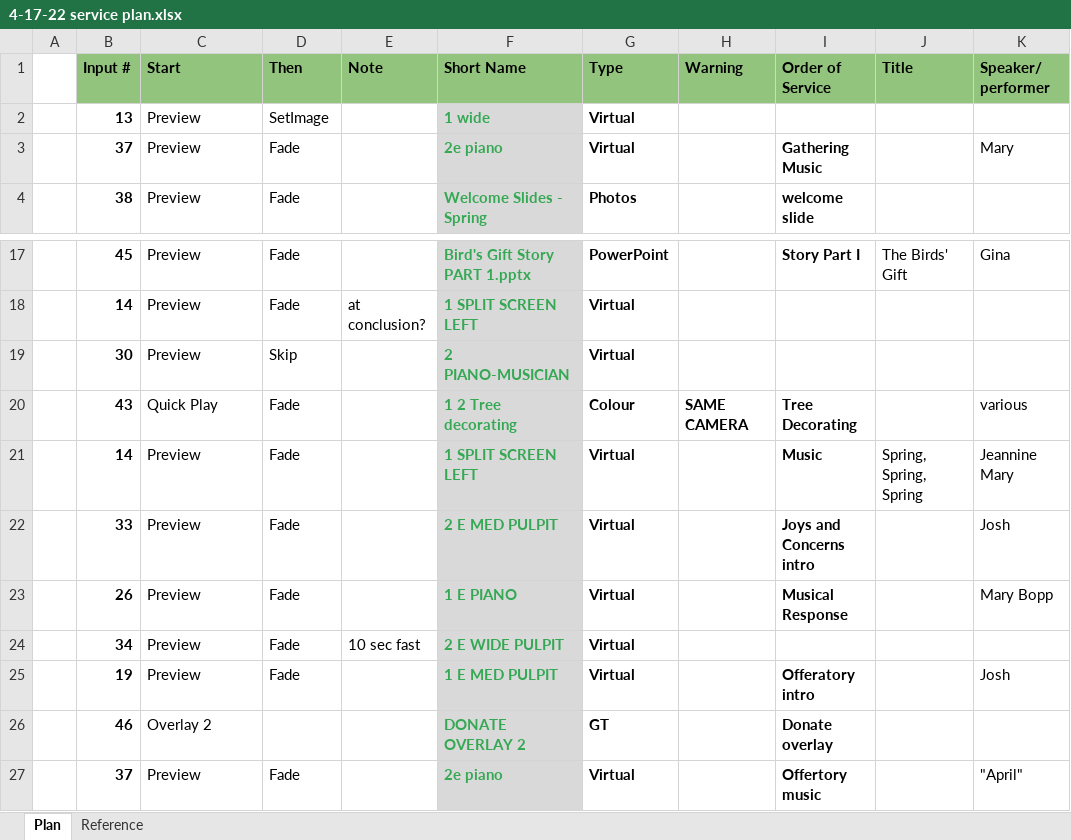
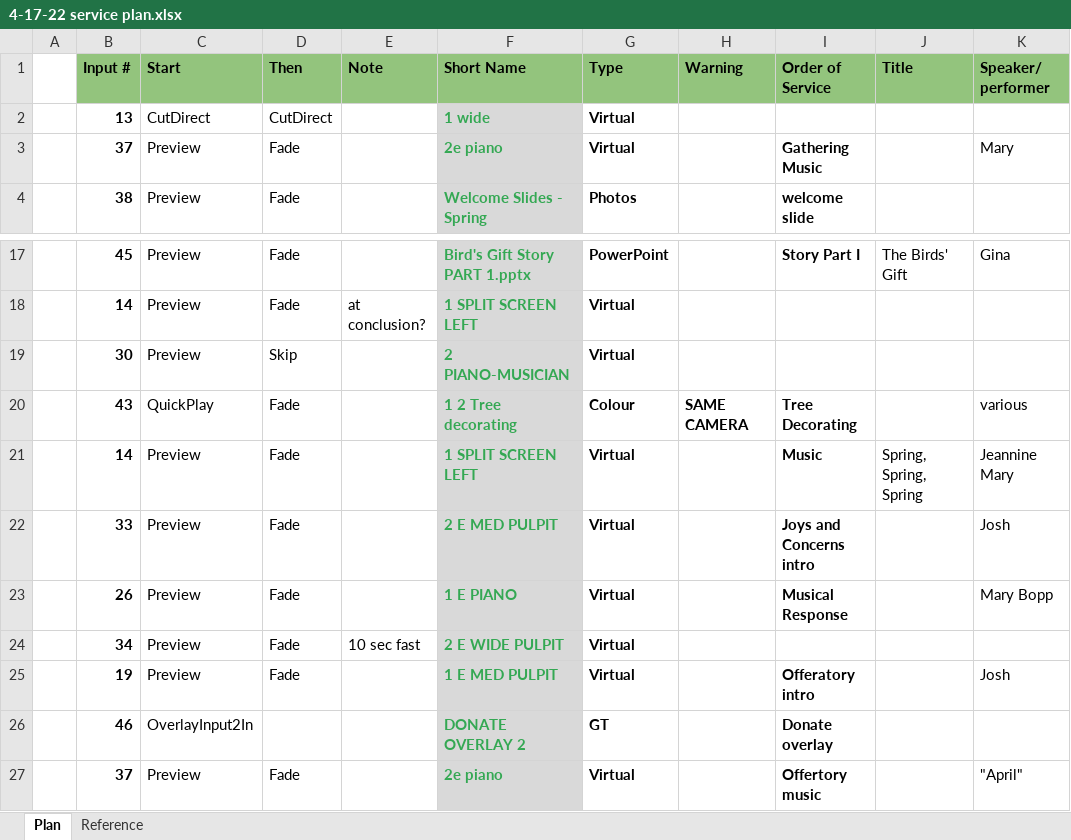
Before and after one commit to DThompson55/VMIX-Helper, an Excel workbook: data/4-17-22 service plan.xlsx, sheet Plan, drawn as a sheet; only a part is shown, gaps mark what is left out; values as stored, in another font and other column widths than the file's, no borders; conditional formats not drawn; the diff names each change by its address in the sheet, - before the commit and + after, or states it on an @@ line.

Commit message:
fixed Fade2

```diff
--- a/data/4-17-22 service plan.xlsx (sheet Plan)
+++ b/data/4-17-22 service plan.xlsx (sheet Plan)
-C2 (Start): Preview
+C2 (Start): CutDirect
-D2 (Then): SetImage
+D2 (Then): CutDirect
-C20 (Start): Quick Play
+C20 (Start): QuickPlay
-C26 (Start): Overlay 2
+C26 (Start): OverlayInput2In
```
